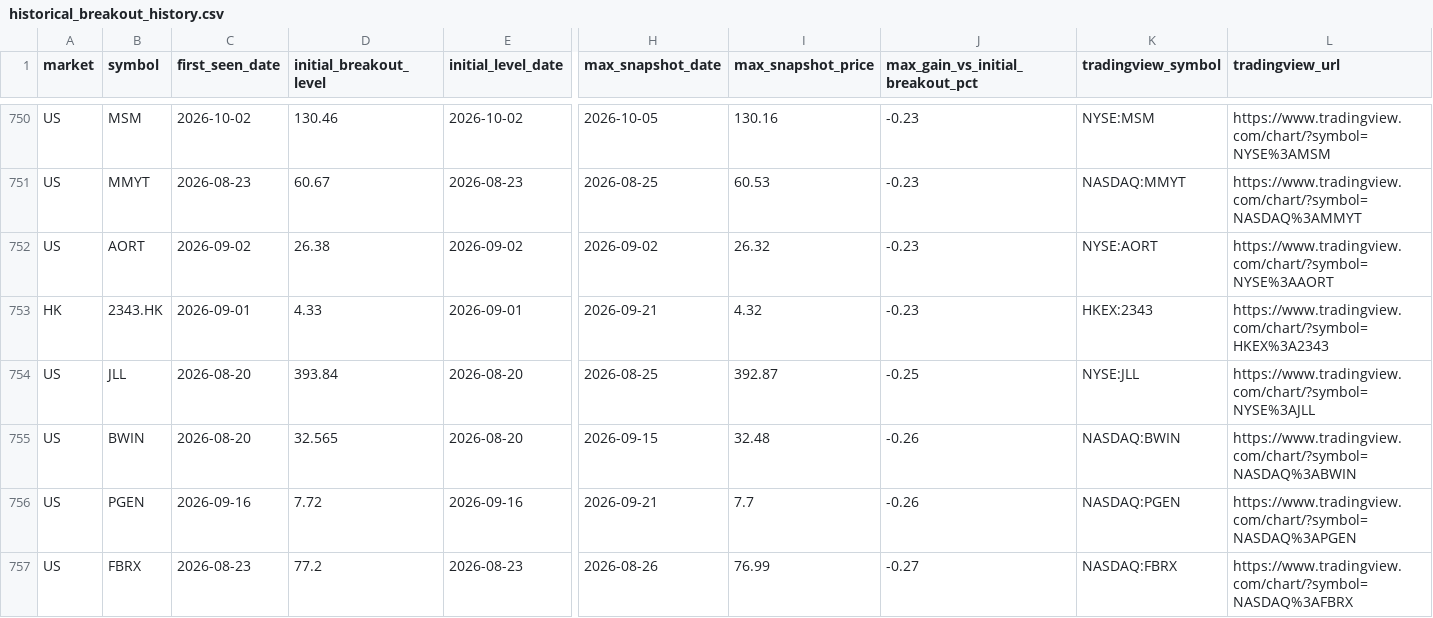
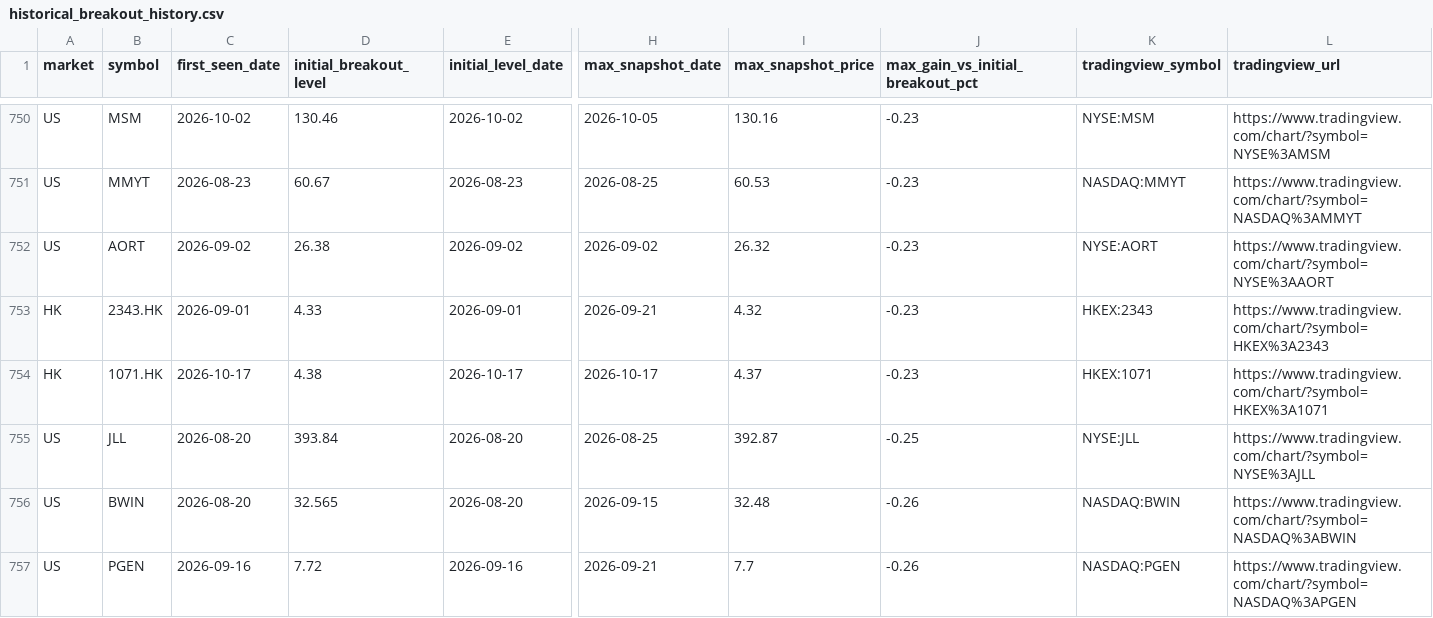
Before and after one commit to fwd5t2g5cw-ops/-daily-market-scanner, a CSV file: latest/historical_breakout_history.csv, drawn as a sheet; only a part is shown, gaps mark what is left out; the shorter side is filled out with more unchanged rows; rows hold the shown columns only; the diff names each change by its address in the sheet, - before the commit and + after, or states it on an @@ line.

```diff
--- a/latest/historical_breakout_history.csv
+++ b/latest/historical_breakout_history.csv
+row 754: HK | 1071.HK | 2026-10-17 | 4.38 | 2026-10-17 | 2026-10-17 | 4.37 | -0.23 | HKEX:1071 | https://www.tradingview.com/chart/?symbol=HKEX%3A1071
```
Also changed, not shown: latest/historical_winners.csv.
